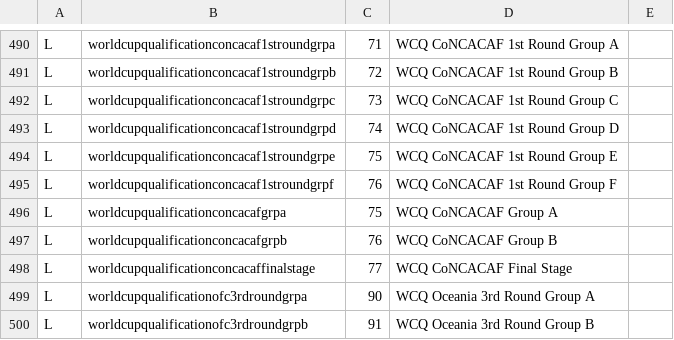
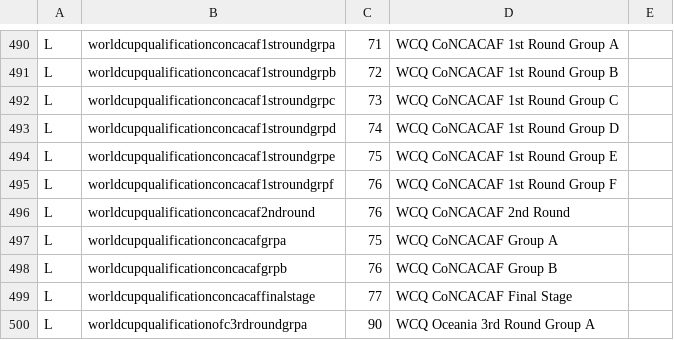
Before and after one commit to tshamilton/fitba, a CSV file: config/comps.csv, drawn as a sheet; only a part is shown, gaps mark what is left out; the shorter side is filled out with more unchanged rows.

Commit message:
wcq update

```diff
--- a/config/comps.csv
+++ b/config/comps.csv
@@ -495,2 +495,3 @@ L,worldcupqualificationconcacaf1stroundgrpe,75,WCQ CoNCACAF 1st Round Group E,
 L,worldcupqualificationconcacaf1stroundgrpf,76,WCQ CoNCACAF 1st Round Group F,
+L,worldcupqualificationconcacaf2ndround,76,WCQ CoNCACAF 2nd Round,
 L,worldcupqualificationconcacafgrpa,75,WCQ CoNCACAF Group A,
```
